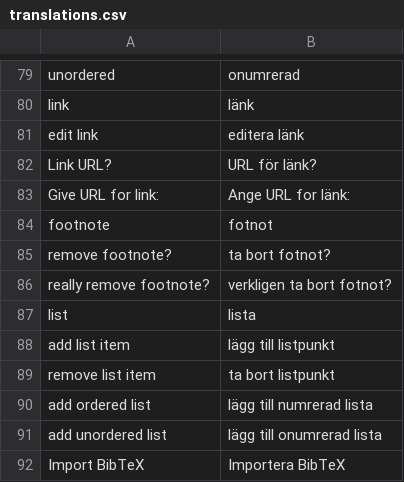
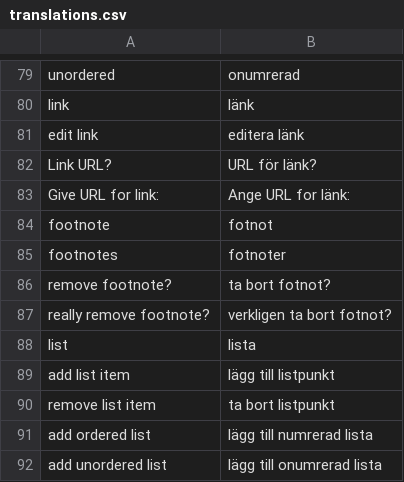
Before and after one commit to pekrau/Au, a CSV file: translations.csv, drawn as a sheet; only a part is shown, gaps mark what is left out; the shorter side is filled out with more unchanged rows.

```diff
--- a/translations.csv
+++ b/translations.csv
@@ -84,2 +84,3 @@ Give URL for link:,Ange URL for länk:
 footnote,fotnot
+footnotes,fotnoter
 remove footnote?,ta bort fotnot?
```
Also changed, not shown: 5 other files.
